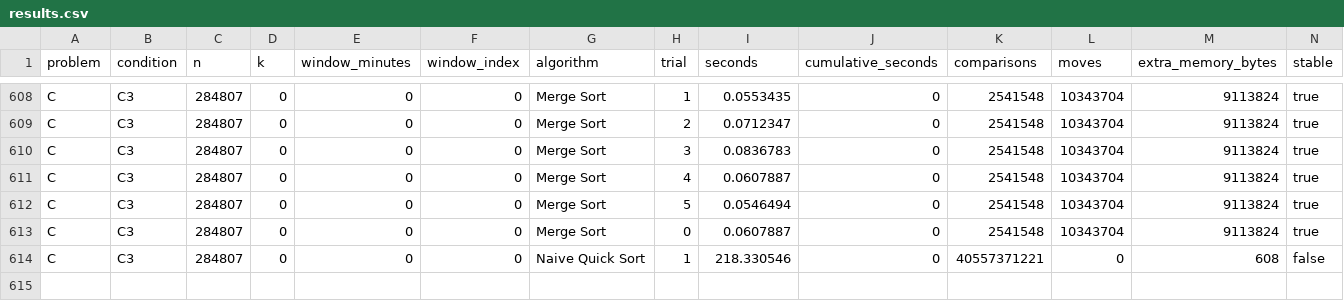
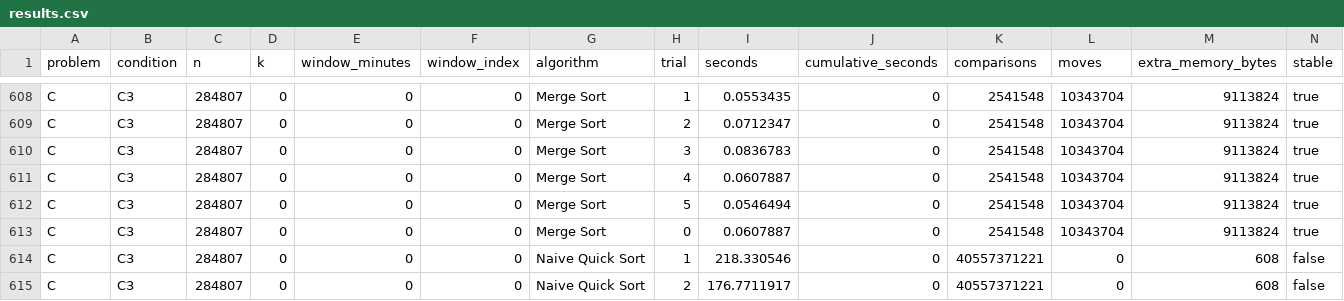
Before and after one commit to AbdulAzeemHashmi/fraud-risk-ranking-engine, a CSV file: results/experiments_final_v2/results.csv, drawn as a sheet; only a part is shown, gaps mark what is left out; rows hold the shown columns only; the diff names each change by its address in the sheet, - before the commit and + after, or states it on an @@ line.

Commit message:
modified multiple files

```diff
--- a/results/experiments_final_v2/results.csv
+++ b/results/experiments_final_v2/results.csv
+row 615: C | C3 | 284807 | 0 | 0 | 0 | Naive Quick Sort | 2 | 176.7711917 | 0 | 40557371221 | 0 | 608 | false
```
